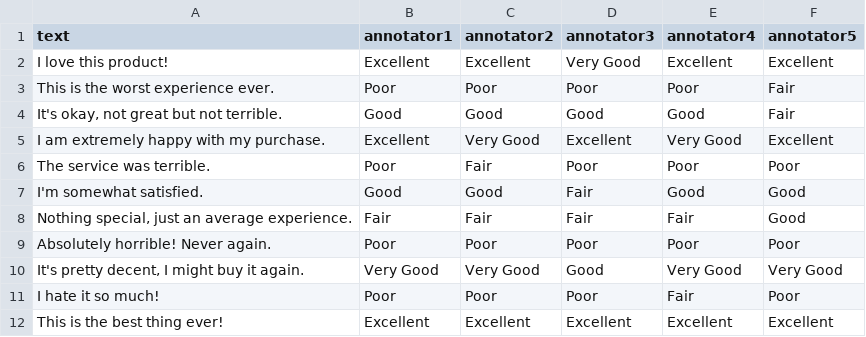
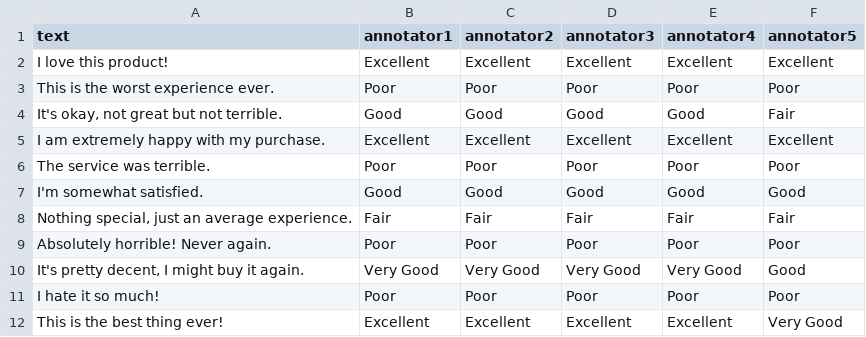
Before and after one commit to Aleph-Alpha/krippendorff-aleph-alpha, a CSV file: examples/ordinal_orderedCategories_highAgreement_sample.csv, drawn as a sheet.

```diff
--- a/examples/ordinal_orderedCategories_highAgreement_sample.csv
+++ b/examples/ordinal_orderedCategories_highAgreement_sample.csv
@@ -1,12 +1,12 @@
 text,annotator1,annotator2,annotator3,annotator4,annotator5
-"I love this product!","Excellent","Excellent","Very Good","Excellent","Excellent"
-"This is the worst experience ever.","Poor","Poor","Poor","Poor","Fair"
+"I love this product!","Excellent","Excellent","Excellent","Excellent","Excellent"
+"This is the worst experience ever.","Poor","Poor","Poor","Poor","Poor"
 "It's okay, not great but not terrible.","Good","Good","Good","Good","Fair"
-"I am extremely happy with my purchase.","Excellent","Very Good","Excellent","Very Good","Excellent"
-"The service was terrible.","Poor","Fair","Poor","Poor","Poor"
-"I'm somewhat satisfied.","Good","Good","Fair","Good","Good"
-"Nothing special, just an average experience.","Fair","Fair","Fair","Fair","Good"
+"I am extremely happy with my purchase.","Excellent","Excellent","Excellent","Excellent","Excellent"
+"The service was terrible.","Poor","Poor","Poor","Poor","Poor"
+"I'm somewhat satisfied.","Good","Good","Good","Good","Good"
+"Nothing special, just an average experience.","Fair","Fair","Fair","Fair","Fair"
 "Absolutely horrible! Never again.","Poor","Poor","Poor","Poor","Poor"
-"It's pretty decent, I might buy it again.","Very Good","Very Good","Good","Very Good","Very Good"
-"I hate it so much!","Poor","Poor","Poor","Fair","Poor"
-"This is the best thing ever!","Excellent","Excellent","Excellent","Excellent","Excellent"
+"It's pretty decent, I might buy it again.","Very Good","Very Good","Very Good","Very Good","Good"
+"I hate it so much!","Poor","Poor","Poor","Poor","Poor"
+"This is the best thing ever!","Excellent","Excellent","Excellent","Excellent","Very Good"
```
Also changed, not shown: 5 other files.
